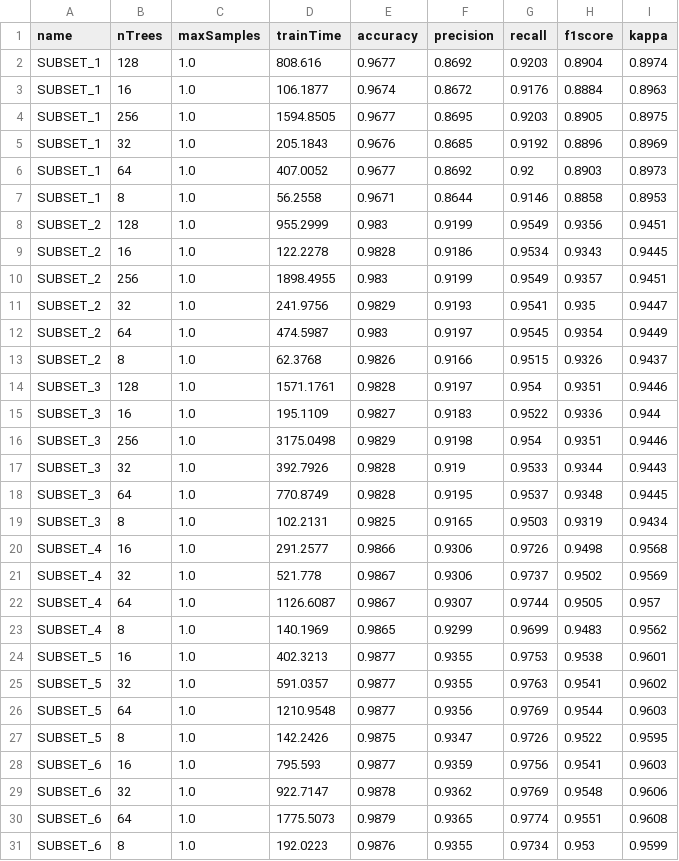
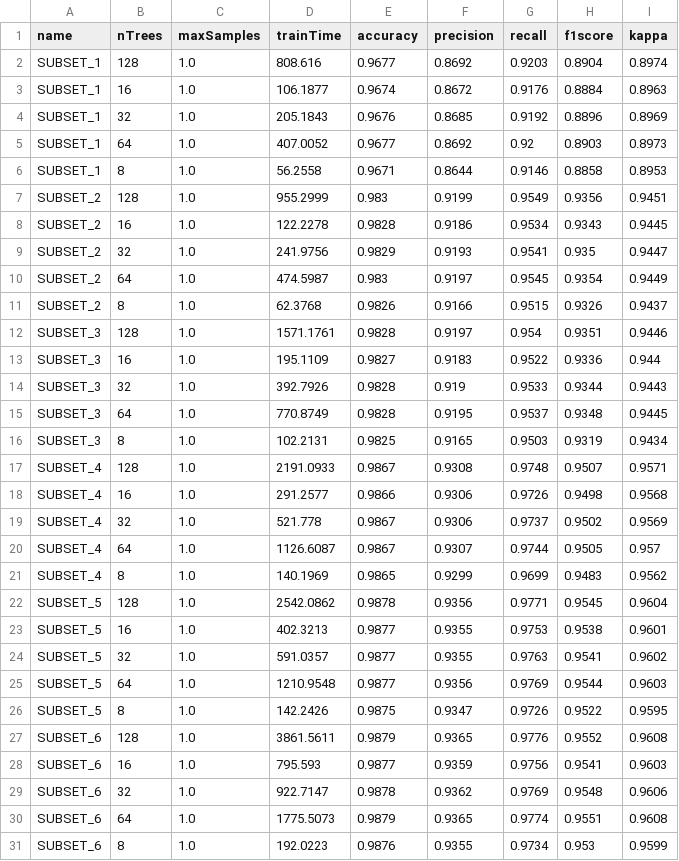
Before and after one commit to andrematte/dam-segmentation, a CSV file: experiments/random_forests/1-subsets/subsets_results_multiclass.csv, drawn as a sheet.

Commit message:
1 and 2 multiclass results

```diff
--- a/experiments/random_forests/1-subsets/subsets_results_multiclass.csv
+++ b/experiments/random_forests/1-subsets/subsets_results_multiclass.csv
@@ -3,3 +3,2 @@ SUBSET_1,128,1.0,808.616,0.9677,0.8692,0.9203,0.8904,0.8974
 SUBSET_1,16,1.0,106.1877,0.9674,0.8672,0.9176,0.8884,0.8963
-SUBSET_1,256,1.0,1594.8505,0.9677,0.8695,0.9203,0.8905,0.8975
 SUBSET_1,32,1.0,205.1843,0.9676,0.8685,0.9192,0.8896,0.8969
@@ -9,3 +8,2 @@ SUBSET_2,128,1.0,955.2999,0.983,0.9199,0.9549,0.9356,0.9451
 SUBSET_2,16,1.0,122.2278,0.9828,0.9186,0.9534,0.9343,0.9445
-SUBSET_2,256,1.0,1898.4955,0.983,0.9199,0.9549,0.9357,0.9451
 SUBSET_2,32,1.0,241.9756,0.9829,0.9193,0.9541,0.935,0.9447
@@ -15,3 +13,2 @@ SUBSET_3,128,1.0,1571.1761,0.9828,0.9197,0.954,0.9351,0.9446
 SUBSET_3,16,1.0,195.1109,0.9827,0.9183,0.9522,0.9336,0.944
-SUBSET_3,256,1.0,3175.0498,0.9829,0.9198,0.954,0.9351,0.9446
 SUBSET_3,32,1.0,392.7926,0.9828,0.919,0.9533,0.9344,0.9443
@@ -19,2 +16,3 @@ SUBSET_3,64,1.0,770.8749,0.9828,0.9195,0.9537,0.9348,0.9445
 SUBSET_3,8,1.0,102.2131,0.9825,0.9165,0.9503,0.9319,0.9434
+SUBSET_4,128,1.0,2191.0933,0.9867,0.9308,0.9748,0.9507,0.9571
 SUBSET_4,16,1.0,291.2577,0.9866,0.9306,0.9726,0.9498,0.9568
@@ -23,2 +21,3 @@ SUBSET_4,64,1.0,1126.6087,0.9867,0.9307,0.9744,0.9505,0.957
 SUBSET_4,8,1.0,140.1969,0.9865,0.9299,0.9699,0.9483,0.9562
+SUBSET_5,128,1.0,2542.0862,0.9878,0.9356,0.9771,0.9545,0.9604
 SUBSET_5,16,1.0,402.3213,0.9877,0.9355,0.9753,0.9538,0.9601
@@ -27,2 +26,3 @@ SUBSET_5,64,1.0,1210.9548,0.9877,0.9356,0.9769,0.9544,0.9603
 SUBSET_5,8,1.0,142.2426,0.9875,0.9347,0.9726,0.9522,0.9595
+SUBSET_6,128,1.0,3861.5611,0.9879,0.9365,0.9776,0.9552,0.9608
 SUBSET_6,16,1.0,795.593,0.9877,0.9359,0.9756,0.9541,0.9603
```
Also changed, not shown: 5 other files.
